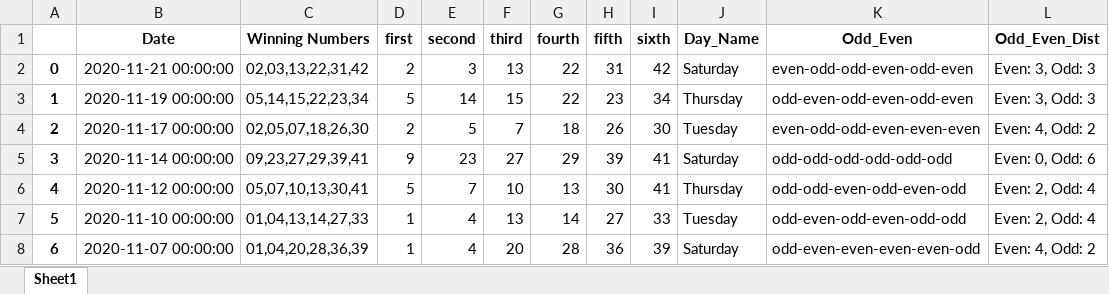
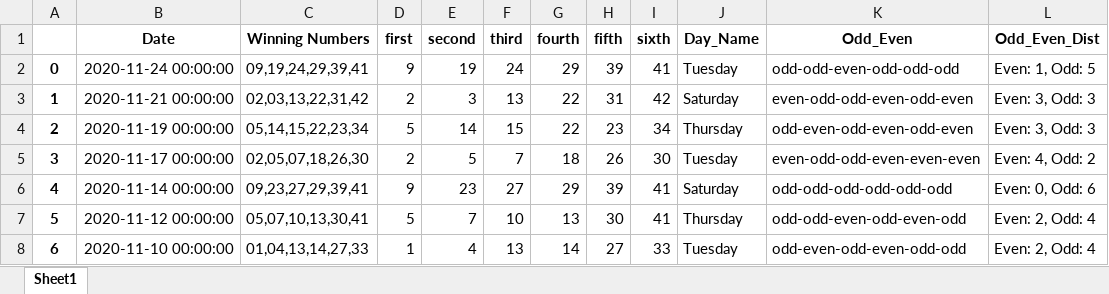
Before and after one commit to Jared-Caraan/Lotto_Analysis, an Excel workbook: Data_Gathering/Results_all.xlsx, sheet Sheet1, drawn as a sheet; only a part is shown; the shorter side is filled out with more unchanged rows; values as stored, in another font and other column widths than the file's, no borders; addresses are those after the commit; the diff names each change by its address in the sheet, - before the commit and + after, or states it on an @@ line.

Commit message:
lotto result

```diff
--- a/Data_Gathering/Results_all.xlsx (sheet Sheet1)
+++ b/Data_Gathering/Results_all.xlsx (sheet Sheet1)
+row 2: 0 | 2020-11-24 00:00:00 | 09,19,24,29,39,41 | 9 | 19 | 24 | 29 | 39 | 41 | Tuesday | odd-odd-even-odd-odd-odd | Even: 1, Odd: 5
@@ column A renumbered from row 3 down @@
```
Also changed, not shown: 1 other file.
